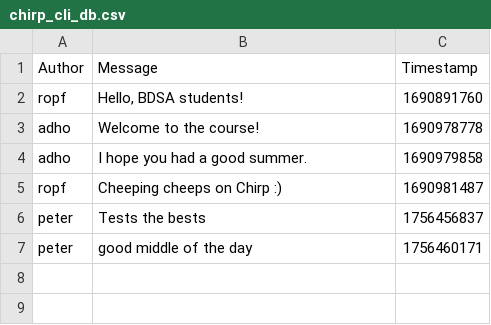
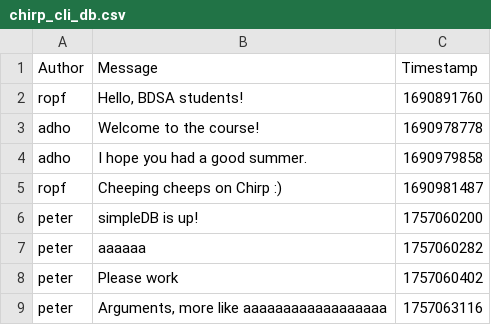
Before and after one commit to ITU-BDSA2025-GROUP-17/Chirp, a CSV file: chirp_cli_db.csv, drawn as a sheet; removed rows and columns are numbered as before the commit, all else as after; the diff names each change by its address in the sheet, - before the commit and + after, or states it on an @@ line.

```diff
--- a/chirp_cli_db.csv
+++ b/chirp_cli_db.csv
-row 6: peter | Tests the bests | 1756456837
-row 7: peter | good middle of the day | 1756460171
+row 6: peter | simpleDB is up! | 1757060200
+row 7: peter | aaaaaa | 1757060282
+row 8: peter | Please work | 1757060402
+row 9: peter | Arguments, more like aaaaaaaaaaaaaaaaaa | 1757063116
```
Also changed, not shown: 8 other files.
